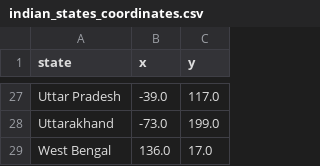
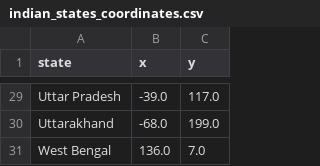
Before and after one commit to avnash09/Python-Coding, a CSV file: Pandas/india-states-game/indian_states_coordinates.csv, drawn as a sheet; only a part is shown, gaps mark what is left out; addresses are those after the commit; the diff covers the shown part only; the diff names each change by its address in the sheet, - before the commit and + after, or states it on an @@ line.

```diff
--- a/Pandas/india-states-game/indian_states_coordinates.csv
+++ b/Pandas/india-states-game/indian_states_coordinates.csv
-B30 (x): -73.0
+B30 (x): -68.0
-C31 (y): 17.0
+C31 (y): 7.0
```
Also changed, not shown: 2 added rows and 19 edited cells elsewhere in this file, 3 other files.
